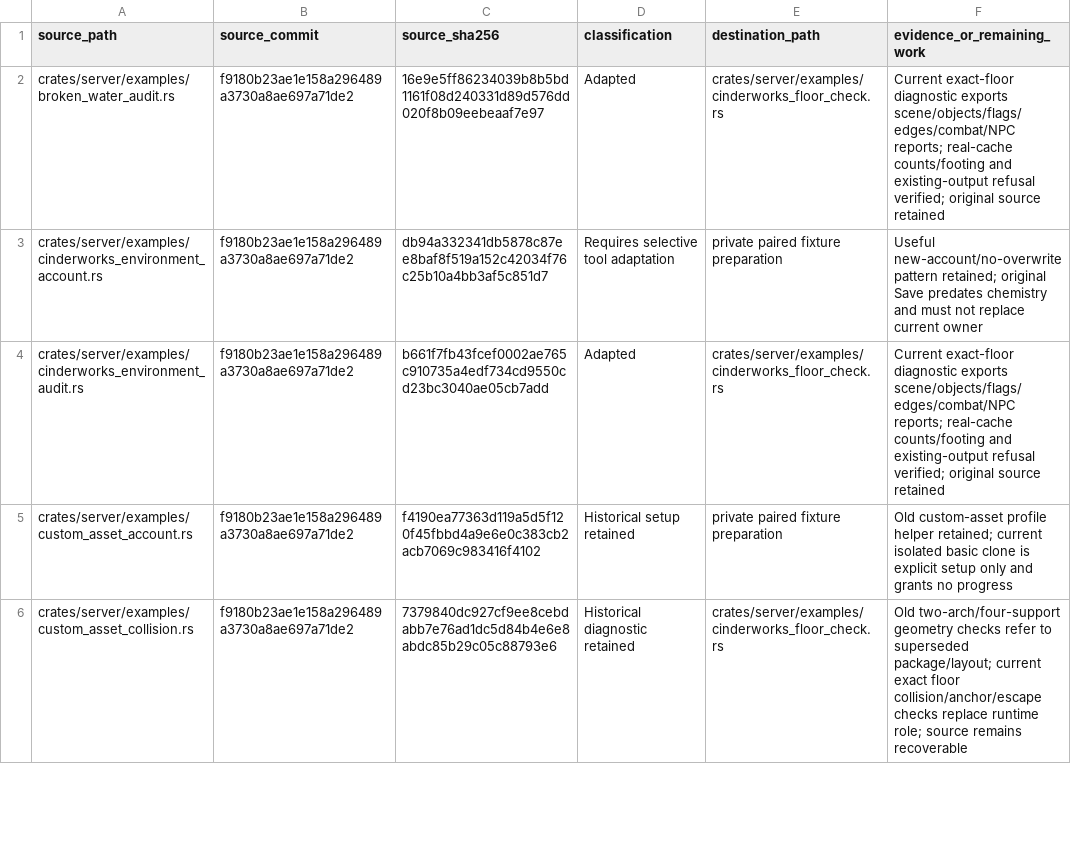
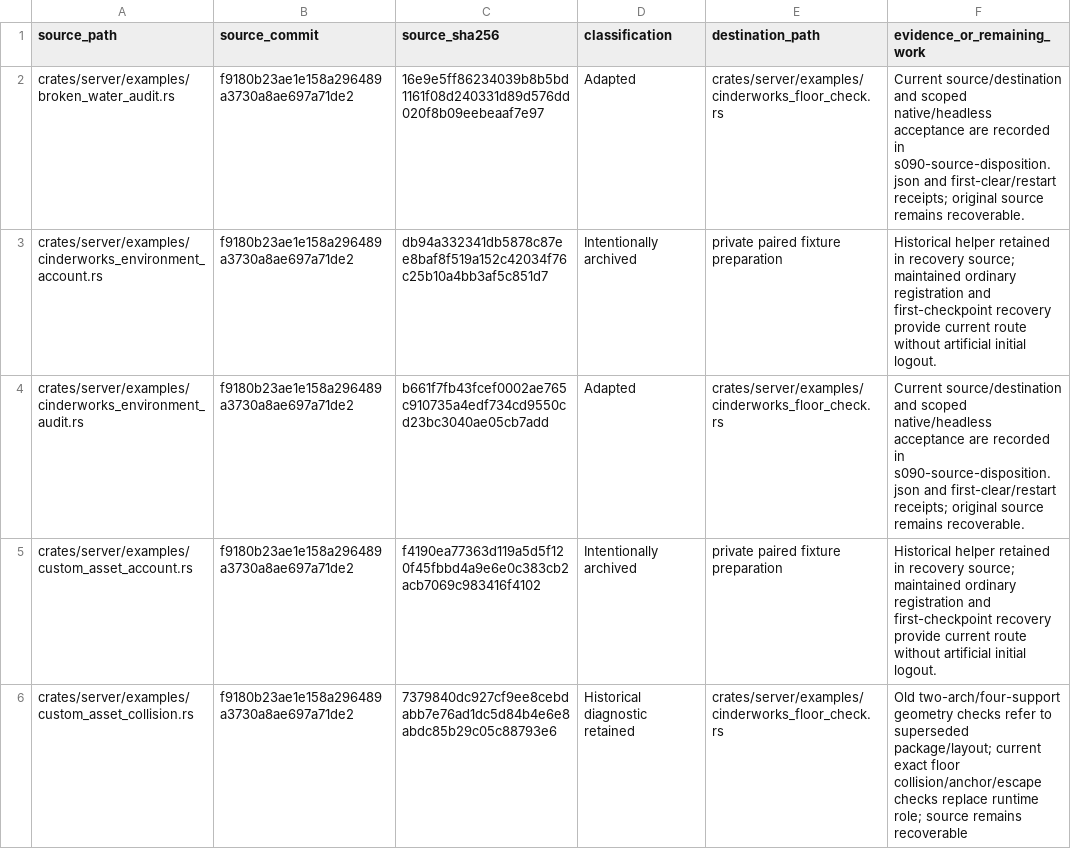
Before and after one commit to autismoyah-hub/project-gielinor-rust-server, a CSV file: docs/consolidation/added-source-disposition.csv, drawn as a sheet; only a part is shown; the diff covers the shown part only.

Commit message:
Document server consolidation source recovery and acceptance

```diff
--- a/docs/consolidation/added-source-disposition.csv
+++ b/docs/consolidation/added-source-disposition.csv
@@ -1,6 +1,6 @@
 source_path,source_commit,source_sha256,classification,destination_path,evidence_or_remaining_work
-crates/server/examples/broken_water_audit.rs,f9180b23ae1e158a296489a3730a8ae697a71de2,16e9e5ff86234039b8b5bd1161f08d240331d89d576dd020f8b09eebeaaf7e97,Adapted,crates/server/examples/cinderworks_floor_check.rs,Current exact-floor diagnostic exports scene/objects/flags/edges/combat/NPC reports; real-cache counts/footing and existing-output refusal verified; original source retained
-crates/server/examples/cinderworks_environment_account.rs,f9180b23ae1e158a296489a3730a8ae697a71de2,db94a332341db5878c87ee8baf8f519a152c42034f76c25b10a4bb3af5c851d7,Requires selective tool adaptation,private paired fixture preparation,Useful new-account/no-overwrite pattern retained; original Save predates chemistry and must not replace current owner
-crates/server/examples/cinderworks_environment_audit.rs,f9180b23ae1e158a296489a3730a8ae697a71de2,b661f7fb43fcef0002ae765c910735a4edf734cd9550cd23bc3040ae05cb7add,Adapted,crates/server/examples/cinderworks_floor_check.rs,Current exact-floor diagnostic exports scene/objects/flags/edges/combat/NPC reports; real-cache counts/footing and existing-output refusal verified; original source retained
-crates/server/examples/custom_asset_account.rs,f9180b23ae1e158a296489a3730a8ae697a71de2,f4190ea77363d119a5d5f120f45fbbd4a9e6e0c383cb2acb7069c983416f4102,Historical setup retained,private paired fixture preparation,Old custom-asset profile helper retained; current isolated basic clone is explicit setup only and grants no progress
+crates/server/examples/broken_water_audit.rs,f9180b23ae1e158a296489a3730a8ae697a71de2,16e9e5ff86234039b8b5bd1161f08d240331d89d576dd020f8b09eebeaaf7e97,Adapted,crates/server/examples/cinderworks_floor_check.rs,Current source/destination and scoped native/headless acceptance are recorded in s090-source-disposition.json and first-clear/restart receipts; original source remains recoverable.
+crates/server/examples/cinderworks_environment_account.rs,f9180b23ae1e158a296489a3730a8ae697a71de2,db94a332341db5878c87ee8baf8f519a152c42034f76c25b10a4bb3af5c851d7,Intentionally archived,private paired fixture preparation,Historical helper retained in recovery source; maintained ordinary registration and first-checkpoint recovery provide current route without artificial initial logout.
+crates/server/examples/cinderworks_environment_audit.rs,f9180b23ae1e158a296489a3730a8ae697a71de2,b661f7fb43fcef0002ae765c910735a4edf734cd9550cd23bc3040ae05cb7add,Adapted,crates/server/examples/cinderworks_floor_check.rs,Current source/destination and scoped native/headless acceptance are recorded in s090-source-disposition.json and first-clear/restart receipts; original source remains recoverable.
+crates/server/examples/custom_asset_account.rs,f9180b23ae1e158a296489a3730a8ae697a71de2,f4190ea77363d119a5d5f120f45fbbd4a9e6e0c383cb2acb7069c983416f4102,Intentionally archived,private paired fixture preparation,Historical helper retained in recovery source; maintained ordinary registration and first-checkpoint recovery provide current route without artificial initial logout.
 crates/server/examples/custom_asset_collision.rs,f9180b23ae1e158a296489a3730a8ae697a71de2,7379840dc927cf9ee8cebdabb7e76ad1dc5d84b4e6e8abdc85b29c05c88793e6,Historical diagnostic retained,crates/server/examples/cinderworks_floor_check.rs,Old two-arch/four-support geometry checks refer to superseded package/layout; current exact floor collision/anchor/escape checks replace runtime role; source remains recoverable
```
Also changed, not shown: 13 edited cells elsewhere in this file, docs/consolidation/server-components.csv, 8 other files.
